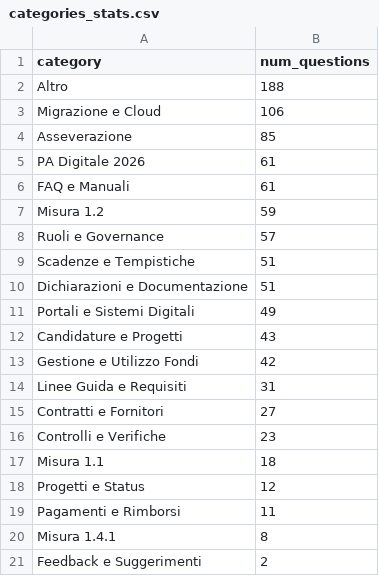
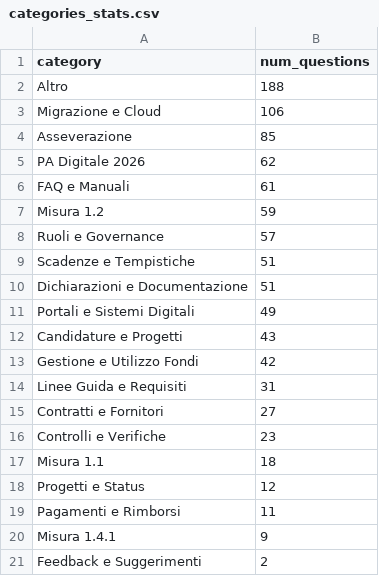
Before and after one commit to teamdigitale/teseo-data, a CSV file: data/categories_stats.csv, drawn as a sheet.

Commit message:
stats on query categories

```diff
--- a/data/categories_stats.csv
+++ b/data/categories_stats.csv
@@ -4,3 +4,3 @@ Migrazione e Cloud,106
 Asseverazione,85
-PA Digitale 2026,61
+PA Digitale 2026,62
 FAQ e Manuali,61
@@ -19,3 +19,3 @@ Progetti e Status,12
 Pagamenti e Rimborsi,11
-Misura 1.4.1,8
+Misura 1.4.1,9
 Feedback e Suggerimenti,2
```
Also changed, not shown: 4 other files.
